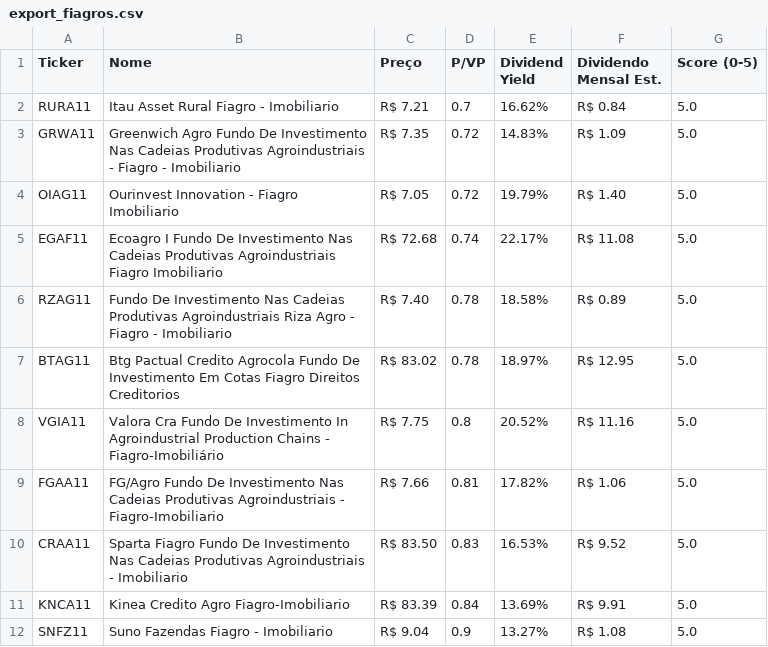
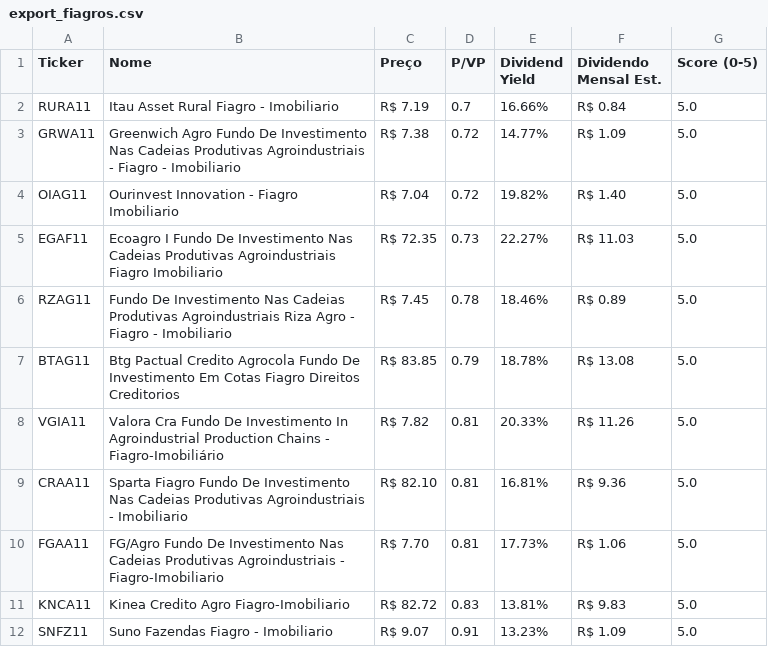
Before and after one commit to jucelinoss/radar_fundamentalista_b3, a CSV file: export_fiagros.csv, drawn as a sheet; only a part is shown; the diff covers the shown part only.

```diff
--- a/export_fiagros.csv
+++ b/export_fiagros.csv
@@ -1,12 +1,12 @@
 Ticker,Nome,Preço,P/VP,Dividend Yield,Dividendo Mensal Est.,Score (0-5)
-RURA11,Itau Asset Rural Fiagro - Imobiliario,R$ 7.21,0.7,16.62%,R$ 0.84,5.0
-GRWA11,Greenwich Agro Fundo De Investimento Nas Cadeias Produtivas Agroindustriais - Fiagro - Imobiliario,R$ 7.35,0.72,14.83%,R$ 1.09,5.0
-OIAG11,Ourinvest Innovation - Fiagro Imobiliario,R$ 7.05,0.72,19.79%,R$ 1.40,5.0
-EGAF11,Ecoagro I Fundo De Investimento Nas Cadeias Produtivas Agroindustriais Fiagro Imobiliario,R$ 72.68,0.74,22.17%,R$ 11.08,5.0
-RZAG11,Fundo De Investimento Nas Cadeias Produtivas Agroindustriais Riza Agro - Fiagro - Imobiliario,R$ 7.40,0.78,18.58%,R$ 0.89,5.0
-BTAG11,Btg Pactual Credito Agrocola Fundo De Investimento Em Cotas Fiagro Direitos Creditorios,R$ 83.02,0.78,18.97%,R$ 12.95,5.0
-VGIA11,Valora Cra Fundo De Investimento In Agroindustrial Production Chains - Fiagro-Imobiliário,R$ 7.75,0.8,20.52%,R$ 11.16,5.0
-FGAA11,FG/Agro Fundo De Investimento Nas Cadeias Produtivas Agroindustriais - Fiagro-Imobiliario,R$ 7.66,0.81,17.82%,R$ 1.06,5.0
-CRAA11,Sparta Fiagro Fundo De Investimento Nas Cadeias Produtivas Agroindustriais - Imobiliario,R$ 83.50,0.83,16.53%,R$ 9.52,5.0
-KNCA11,Kinea Credito Agro Fiagro-Imobiliario,R$ 83.39,0.84,13.69%,R$ 9.91,5.0
-SNFZ11,Suno Fazendas Fiagro - Imobiliario,R$ 9.04,0.9,13.27%,R$ 1.08,5.0
+RURA11,Itau Asset Rural Fiagro - Imobiliario,R$ 7.19,0.7,16.66%,R$ 0.84,5.0
+GRWA11,Greenwich Agro Fundo De Investimento Nas Cadeias Produtivas Agroindustriais - Fiagro - Imobiliario,R$ 7.38,0.72,14.77%,R$ 1.09,5.0
+OIAG11,Ourinvest Innovation - Fiagro Imobiliario,R$ 7.04,0.72,19.82%,R$ 1.40,5.0
+EGAF11,Ecoagro I Fundo De Investimento Nas Cadeias Produtivas Agroindustriais Fiagro Imobiliario,R$ 72.35,0.73,22.27%,R$ 11.03,5.0
+RZAG11,Fundo De Investimento Nas Cadeias Produtivas Agroindustriais Riza Agro - Fiagro - Imobiliario,R$ 7.45,0.78,18.46%,R$ 0.89,5.0
+BTAG11,Btg Pactual Credito Agrocola Fundo De Investimento Em Cotas Fiagro Direitos Creditorios,R$ 83.85,0.79,18.78%,R$ 13.08,5.0
+VGIA11,Valora Cra Fundo De Investimento In Agroindustrial Production Chains - Fiagro-Imobiliário,R$ 7.82,0.81,20.33%,R$ 11.26,5.0
+CRAA11,Sparta Fiagro Fundo De Investimento Nas Cadeias Produtivas Agroindustriais - Imobiliario,R$ 82.10,0.81,16.81%,R$ 9.36,5.0
+FGAA11,FG/Agro Fundo De Investimento Nas Cadeias Produtivas Agroindustriais - Fiagro-Imobiliario,R$ 7.70,0.81,17.73%,R$ 1.06,5.0
+KNCA11,Kinea Credito Agro Fiagro-Imobiliario,R$ 82.72,0.83,13.81%,R$ 9.83,5.0
+SNFZ11,Suno Fazendas Fiagro - Imobiliario,R$ 9.07,0.91,13.23%,R$ 1.09,5.0
```
Also changed, not shown: 3 added rows, 3 removed rows and 49 edited cells elsewhere in this file, export_fiis.csv, export_stocks.csv, 4 other files.
